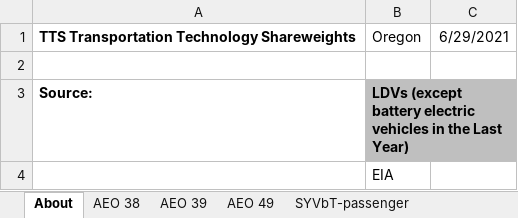
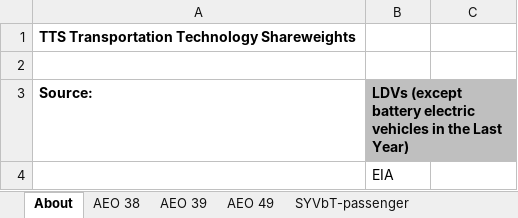
Before and after one commit to EnergyInnovation/eps-oregon, an Excel workbook: InputData/trans/TTS/Transportation Technology Shareweights.xlsx, sheet About, drawn as a sheet; only a part is shown; values as stored, in another font and other column widths than the file's, no borders; the diff names each change by its address in the sheet, - before the commit and + after, or states it on an @@ line.

```diff
--- a/InputData/trans/TTS/Transportation Technology Shareweights.xlsx (sheet About)
+++ b/InputData/trans/TTS/Transportation Technology Shareweights.xlsx (sheet About)
-B1: Oregon
+B1: (empty)
-C1: 6/29/2021
+C1: (empty)
```
Also changed, not shown: sheet Data, sheet TTS-LDVs-psgr, sheet TTS-LDVs-frgt, sheet TTS-HDVs-frgt, sheet TTS-HDVs-psgr, sheet Assumptions, formulas that keep their value, charts or pictures, InputData/trans/TTLE/Transportation Technology Logit Exponents.xlsx, 24 other files.
